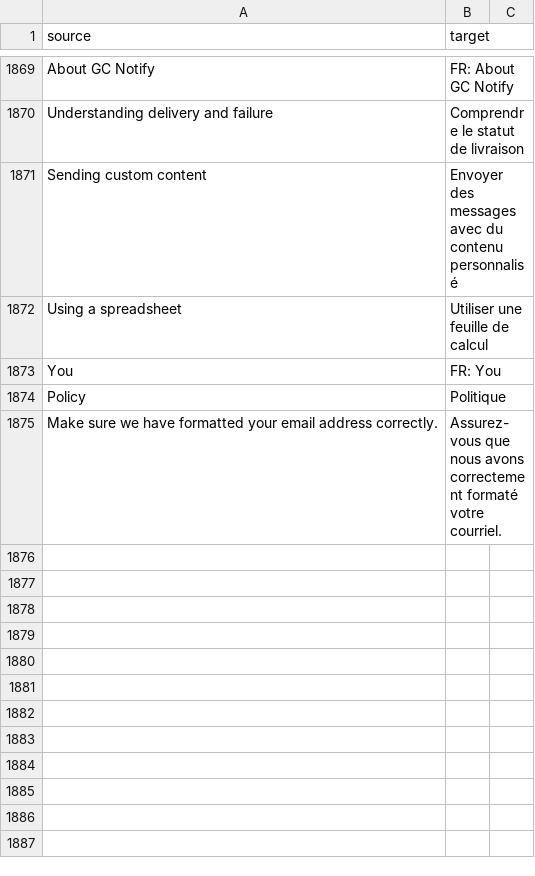
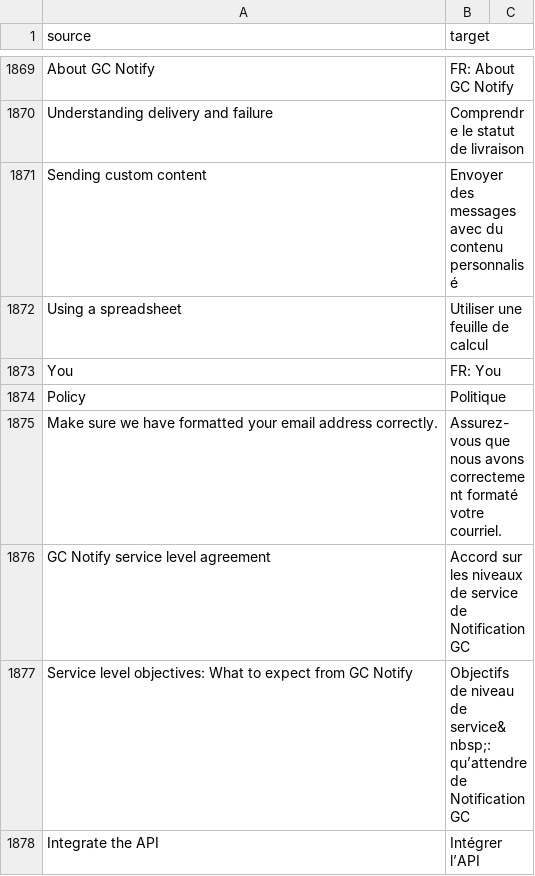
Before and after one commit to cds-snc/notification-admin, a CSV file: app/translations/csv/fr.csv, drawn as a sheet; only a part is shown, gaps mark what is left out.

Commit message:
chore: add more missing translations

```diff
--- a/app/translations/csv/fr.csv
+++ b/app/translations/csv/fr.csv
@@ -1875 +1875,4 @@
 "Make sure we have formatted your email address correctly.","Assurez-vous que nous avons correctement formaté votre courriel."
+"GC Notify service level agreement","Accord sur les niveaux de service de Notification GC"
+"Service level objectives: What to expect from GC Notify","Objectifs de niveau de service&nbsp;: qu’attendre de Notification GC"
+"Integrate the API","Intégrer l’API"
```
